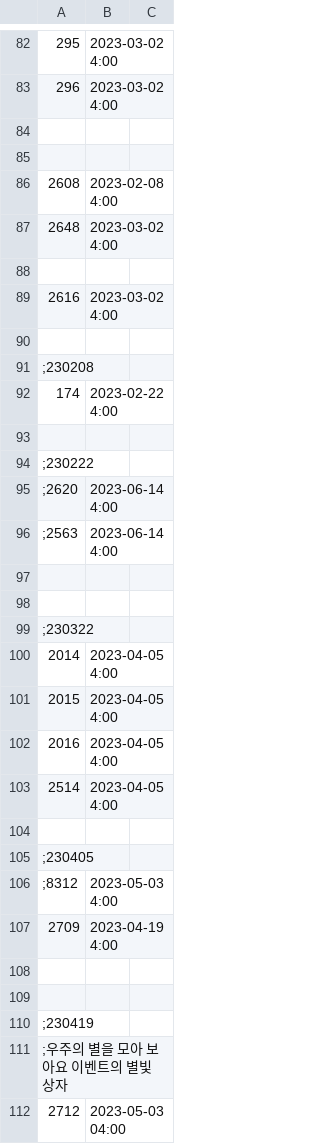
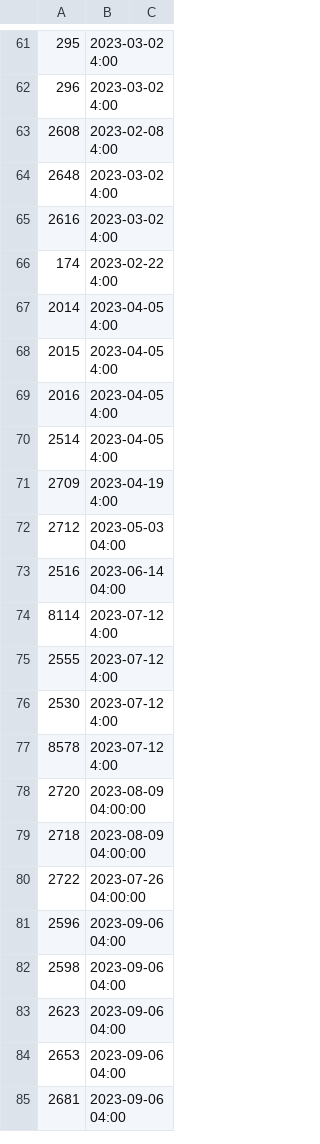
Before and after one commit to larn503/CSNZ_Server, a CSV file: bin/Data/ItemExpireTime.csv, drawn as a sheet; only a part is shown, gaps mark what is left out; the shorter side is filled out with more unchanged rows; removed rows and columns are numbered as before the commit, all else as after; the diff covers the shown part only; the diff names each change by its address in the sheet, - before the commit and + after, or states it on an @@ line.

```diff
--- a/bin/Data/ItemExpireTime.csv
+++ b/bin/Data/ItemExpireTime.csv
-row 84: (empty)
-row 85: (empty)
-row 88: (empty)
-row 90: (empty)
-row 91: ;230208
-row 93: (empty)
-row 94: ;230222
-row 95: ;2620 | 2023-06-14 4:00
-row 96: ;2563 | 2023-06-14 4:00
-row 97: (empty)
-row 98: (empty)
-row 99: ;230322
-row 104: (empty)
-row 105: ;230405
-row 106: ;8312 | 2023-05-03 4:00
-row 108: (empty)
-row 109: (empty)
-row 110: ;230419
-row 111: ;우주의 별을 모아 보아요 이벤트의 별빛 상자
```
Also changed, not shown: 15 added rows and 107 removed rows elsewhere in this file, bin/Data/CodisData.csv, bin/Data/HonorMoneyShop.csv, 8 other files.
